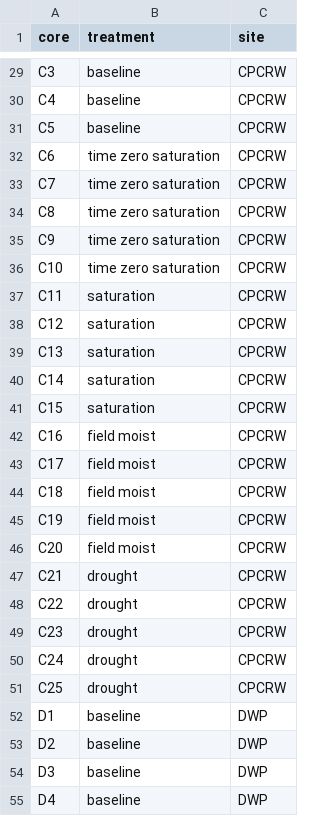
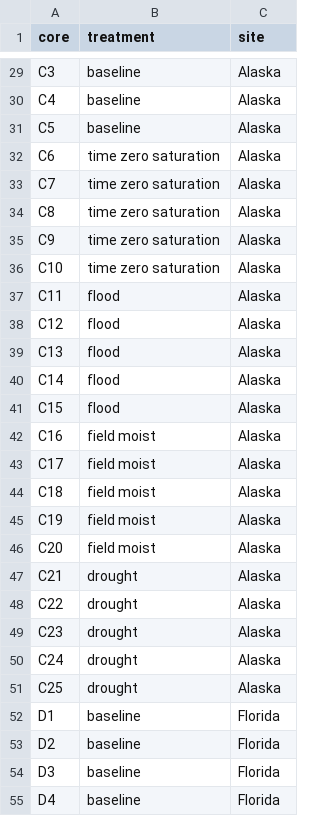
Before and after one commit to kaizadp/TES_3Soils_2021, a CSV file: data/COREKEY.csv, drawn as a sheet; only a part is shown, gaps mark what is left out; the diff covers the shown part only; the diff names each change by its address in the sheet, - before the commit and + after, or states it on an @@ line.

Commit message:
recode treatment and site levels. move old file to x-old folder

```diff
--- a/data/COREKEY.csv
+++ b/data/COREKEY.csv
-C29:C51 (site): CPCRW
+C29:C51 (site): Alaska
-B37:B41 (treatment): saturation
+B37:B41 (treatment): flood
-C52:C55 (site): DWP
+C52:C55 (site): Florida
```
Also changed, not shown: 58 edited cells elsewhere in this file, 1 other file.
